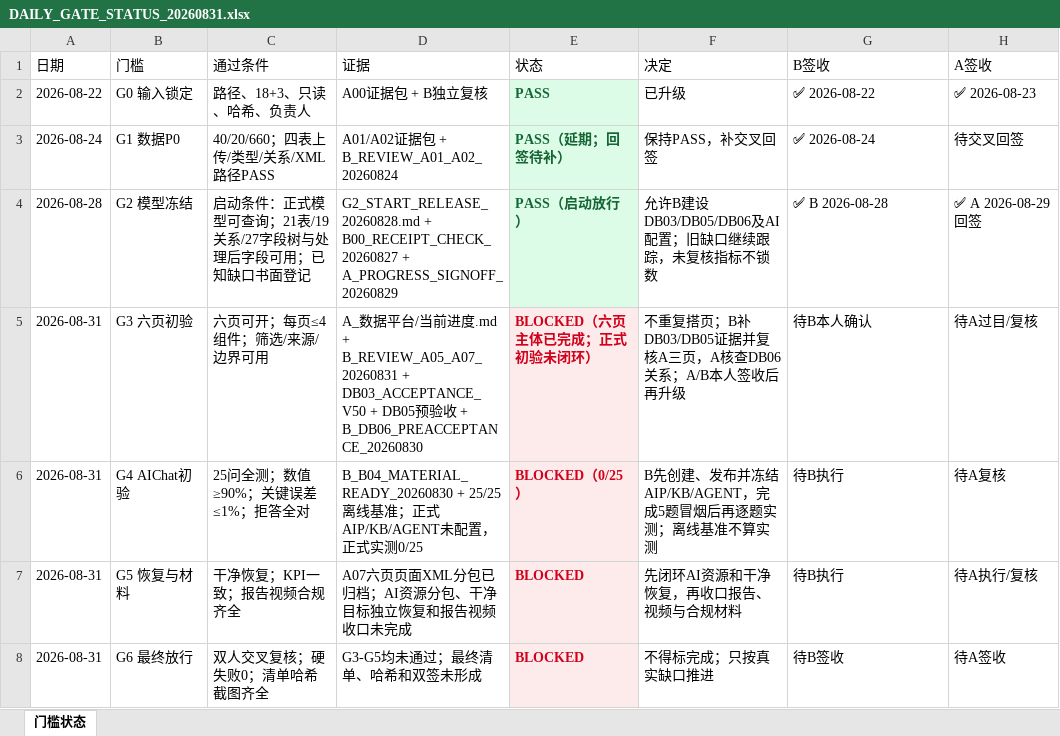
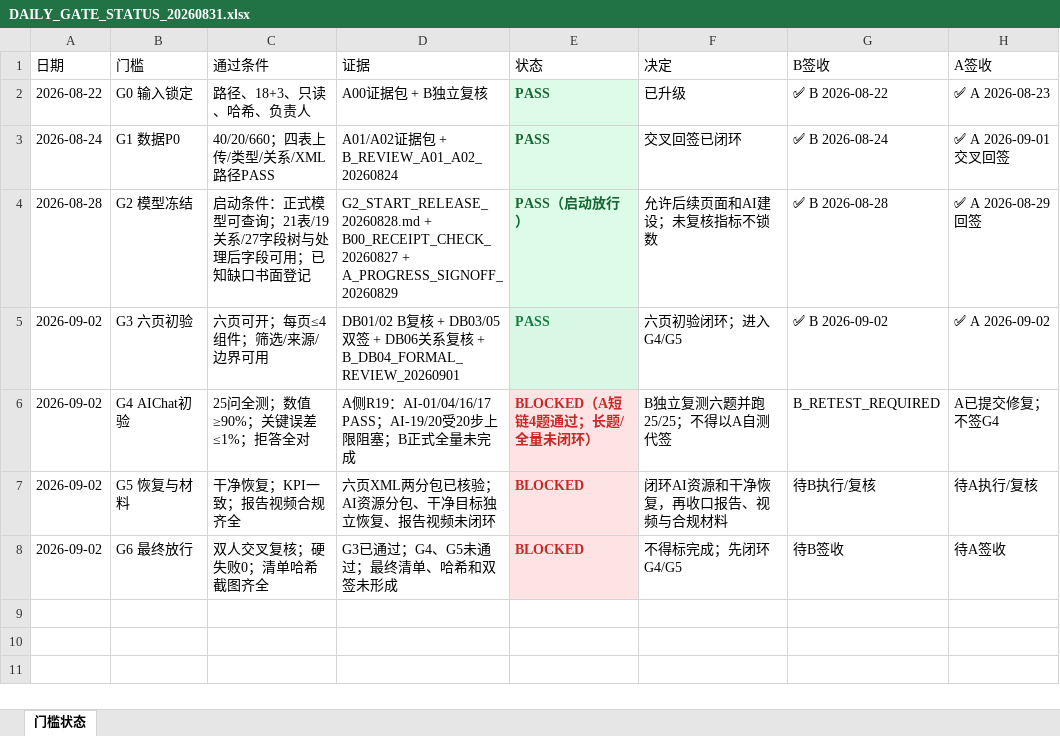
Before and after one commit to zhanlang798-byte/-smartbi, an Excel workbook: V5.0_双人执行工作区/00_共享/每日协调/DAILY_GATE_STATUS_20260831.xlsx, sheet 门槛状态, drawn as a sheet; values as stored, in another font and other column widths than the file's, no borders; conditional formats not drawn; the diff names each change by its address in the sheet, - before the commit and + after, or states it on an @@ line.

```diff
--- a/V5.0_双人执行工作区/00_共享/每日协调/DAILY_GATE_STATUS_20260831.xlsx (sheet 门槛状态)
+++ b/V5.0_双人执行工作区/00_共享/每日协调/DAILY_GATE_STATUS_20260831.xlsx (sheet 门槛状态)
-G2 (B签收): ✅ 2026-08-22
+G2 (B签收): ✅ B 2026-08-22
-H2 (A签收): ✅ 2026-08-23
+H2 (A签收): ✅ A 2026-08-23
-E3 (状态): PASS（延期；回签待补）
+E3 (状态): PASS
-F3 (决定): 保持PASS，补交叉回签
+F3 (决定): 交叉回签已闭环
-G3 (B签收): ✅ 2026-08-24
+G3 (B签收): ✅ B 2026-08-24
-H3 (A签收): 待交叉回签
+H3 (A签收): ✅ A 2026-09-01 交叉回签
-F4 (决定): 允许B建设DB03/DB05/DB06及AI配置；旧缺口继续跟踪，未复核指标不锁数
+F4 (决定): 允许后续页面和AI建设；未复核指标不锁数
-A5:A8 (日期): 2026-08-31
+A5:A8 (日期): 2026-09-02
-D5 (证据): A_数据平台/当前进度.md + B_REVIEW_A05_A07_20260831 + DB03_ACCEPTANCE_V50 + DB05预验收 + B_DB06_PREACCEPTANCE_20260830
+D5 (证据): DB01/02 B复核 + DB03/05双签 + DB06关系复核 + B_DB04_FORMAL_REVIEW_20260901
-E5 (状态): BLOCKED（六页主体已完成；正式初验未闭环）
+E5 (状态): PASS
@@ E5 fill: #FDEBEC → #D9F7E5, text colour: #D0021B → #177A3F @@
-F5 (决定): 不重复搭页；B补DB03/DB05证据并复核A三页，A核查DB06关系；A/B本人签收后再升级
+F5 (决定): 六页初验闭环；进入G4/G5
-G5 (B签收): 待B本人确认
+G5 (B签收): ✅ B 2026-09-02
-H5 (A签收): 待A过目/复核
+H5 (A签收): ✅ A 2026-09-02
-D6 (证据): B_B04_MATERIAL_READY_20260830 + 25/25离线基准；正式AIP/KB/AGENT未配置，正式实测0/25
+D6 (证据): A侧R19：AI-01/04/16/17 PASS；AI-19/20受20步上限阻塞；B正式全量未完成
-E6 (状态): BLOCKED（0/25）
+E6 (状态): BLOCKED（A短链4题通过；长题/全量未闭环）
-E6:E8 text colour: #D0021B
+E6:E8 text colour: #C62828
-F6 (决定): B先创建、发布并冻结AIP/KB/AGENT，完成5题冒烟后再逐题实测；离线基准不算实测
+F6 (决定): B独立复测六题并跑25/25；不得以A自测代签
-G6 (B签收): 待B执行
+G6 (B签收): B_RETEST_REQUIRED
-H6 (A签收): 待A复核
+H6 (A签收): A已提交修复；不签G4
-D7 (证据): A07六页页面XML分包已归档；AI资源分包、干净目标独立恢复和报告视频收口未完成
+D7 (证据): 六页XML两分包已核验；AI资源分包、干净目标独立恢复、报告视频未闭环
-F7 (决定): 先闭环AI资源和干净恢复，再收口报告、视频与合规材料
+F7 (决定): 闭环AI资源和干净恢复，再收口报告、视频与合规材料
-G7 (B签收): 待B执行
+G7 (B签收): 待B执行/复核
-D8 (证据): G3-G5均未通过；最终清单、哈希和双签未形成
+D8 (证据): G3已通过；G4、G5未通过；最终清单、哈希和双签未形成
-F8 (决定): 不得标完成；只按真实缺口推进
+F8 (决定): 不得标完成；先闭环G4/G5
```
Also changed, not shown: V5.0_双人执行工作区/00_共享/每日协调/DAILY_OBJECT_LOCK_20260831.xlsx, 18 other files.
